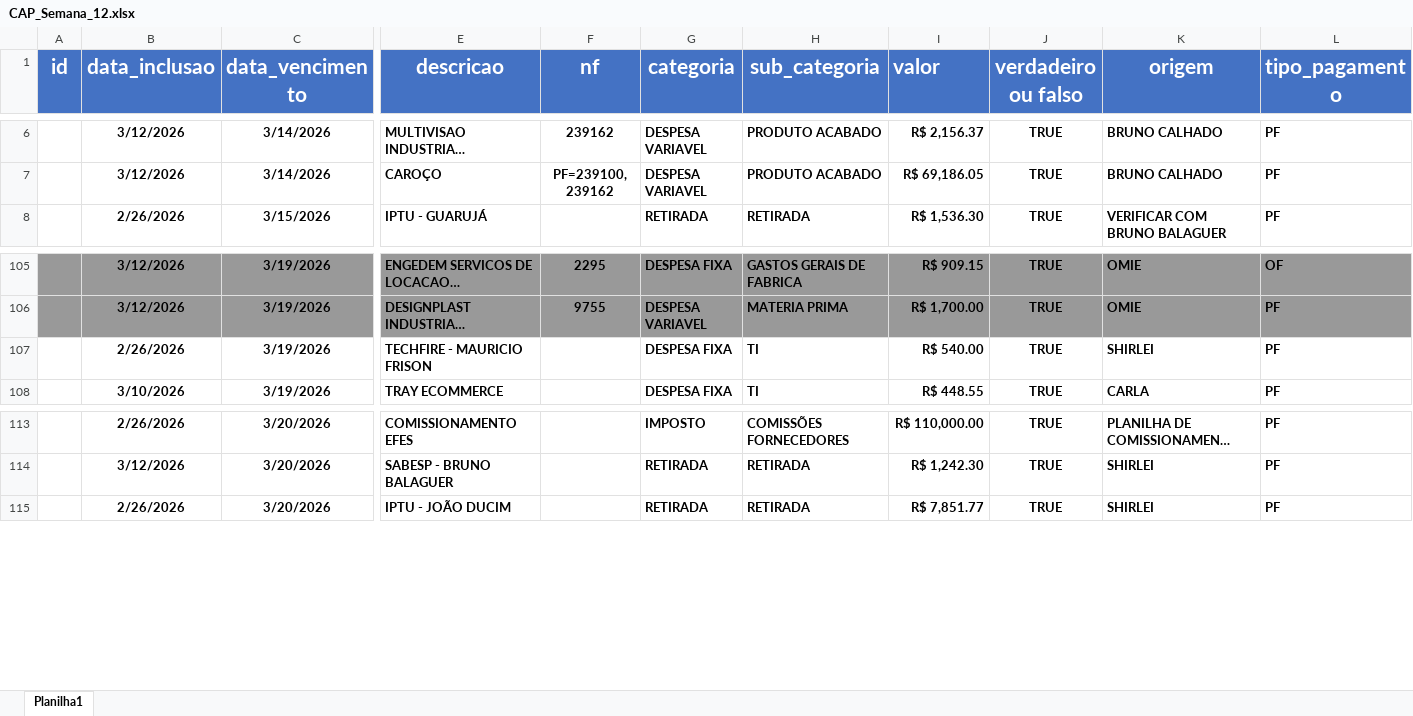
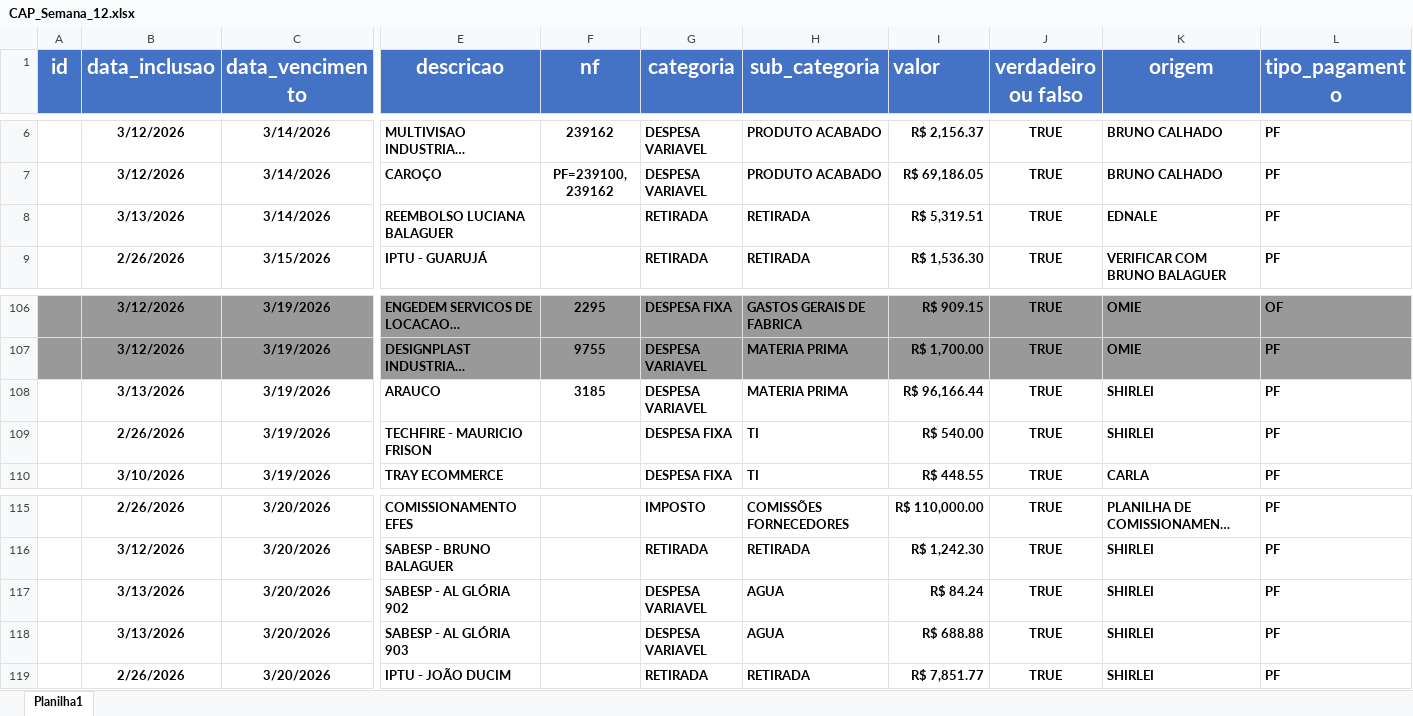
Before and after one commit to Gabriel06112001/Relat-rio-Felipe1.2, an Excel workbook: data/CAP_Semana_12.xlsx, sheet Planilha1, drawn as a sheet; only a part is shown, gaps mark what is left out; long unchanged cells end in …; values as stored, in another font and other column widths than the file's, no borders; rows hold the shown columns only; the diff names each change by its address in the sheet, - before the commit and + after, or states it on an @@ line.

Commit message:
data: planilha atualizada (138 registros, R$ 2.917.410,63)

```diff
--- a/data/CAP_Semana_12.xlsx (sheet Planilha1)
+++ b/data/CAP_Semana_12.xlsx (sheet Planilha1)
+row 8:  | 3/13/2026 | 3/14/2026 | REEMBOLSO LUCIANA BALAGUER |  | RETIRADA | RETIRADA | R$ 5,319.51 | TRUE | EDNALE | PF
+row 108:  | 3/13/2026 | 3/19/2026 | ARAUCO | 3185 | DESPESA VARIAVEL | MATERIA PRIMA | R$ 96,166.44 | TRUE | SHIRLEI | PF
+row 117:  | 3/13/2026 | 3/20/2026 | SABESP - AL GLÓRIA 902 |  | DESPESA VARIAVEL | AGUA | R$ 84.24 | TRUE | SHIRLEI | PF
+row 118:  | 3/13/2026 | 3/20/2026 | SABESP - AL GLÓRIA 903 |  | DESPESA VARIAVEL | AGUA | R$ 688.88 | TRUE | SHIRLEI | PF
```
